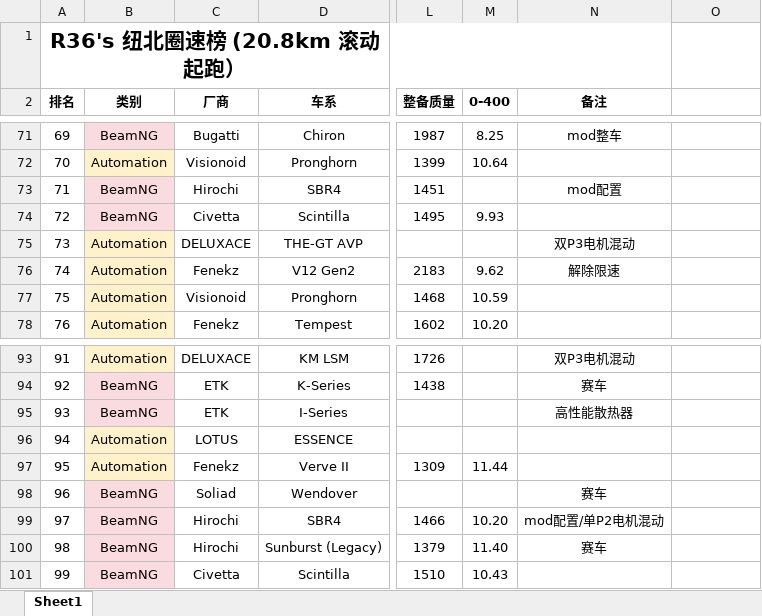
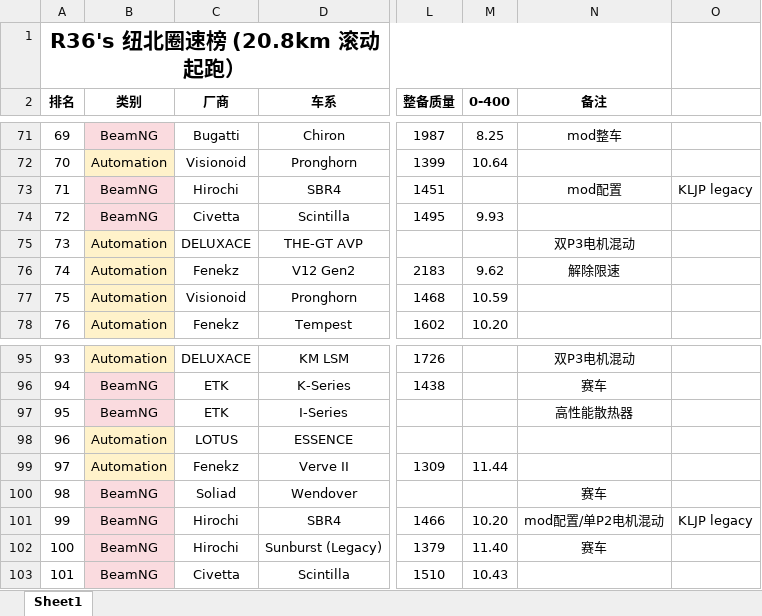
Before and after one commit to R36sLapTime/R36sLapTime.github.io, an Excel workbook: 纽北圈速榜.xlsx, sheet Sheet1, drawn as a sheet; only a part is shown, gaps mark what is left out; values as stored, in another font and other column widths than the file's, no borders; addresses are those after the commit; the diff covers the shown part only; the diff names each change by its address in the sheet, - before the commit and + after, or states it on an @@ line.

```diff
--- a/纽北圈速榜.xlsx (sheet Sheet1)
+++ b/纽北圈速榜.xlsx (sheet Sheet1)
-O73: (empty)
+O73: KLJP legacy
@@ column A (排名) renumbered between rows 87 and 628 @@
-O101: (empty)
+O101: KLJP legacy
```
Also changed, not shown: 11 added rows and 5 edited cells elsewhere in this sheet, 1 other file.
